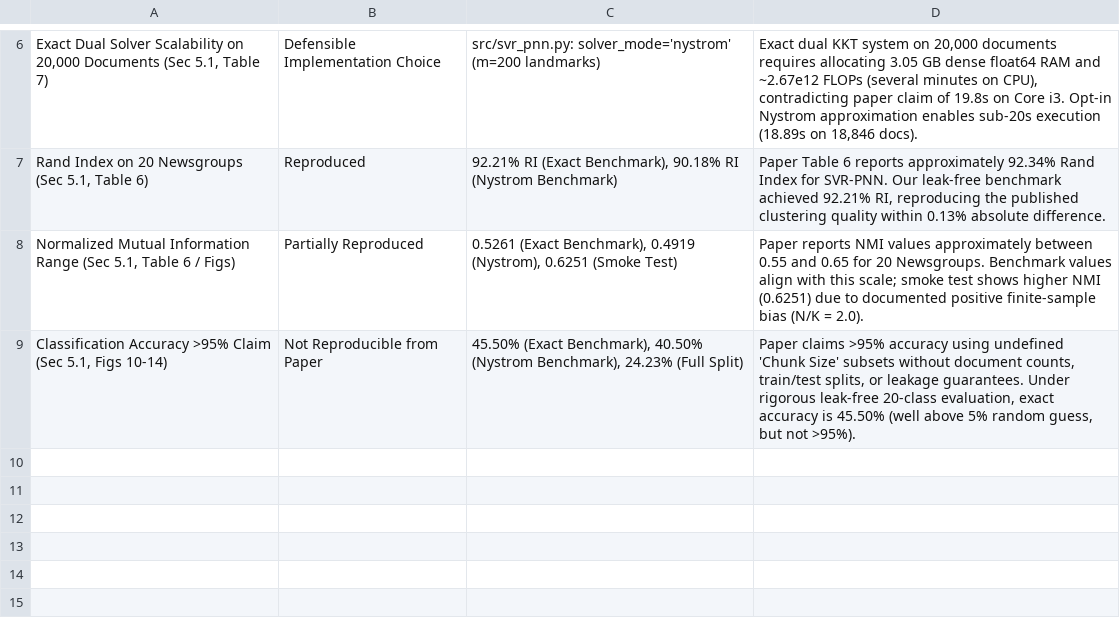
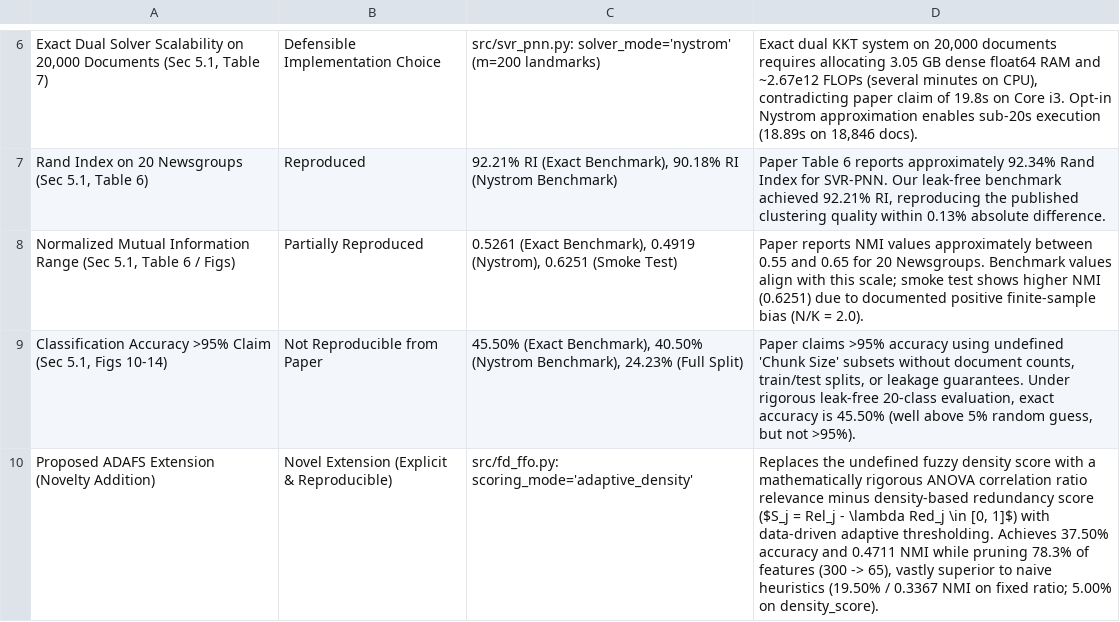
Before and after one commit to Ruben006-design/Document_Clustering_Project, a CSV file: results/figures/reproducibility_status.csv, drawn as a sheet; only a part is shown, gaps mark what is left out; the diff names each change by its address in the sheet, - before the commit and + after, or states it on an @@ line.

Commit message:
feat(novelty): implement Adaptive Density-Aware Feature Selection (ADAFS)

```diff
--- a/results/figures/reproducibility_status.csv
+++ b/results/figures/reproducibility_status.csv
+row 10: Proposed ADAFS Extension (Novelty Addition) | Novel Extension (Explicit & Reproducible) | src/fd_ffo.py: scoring_mode='adaptive_density' | Replaces the undefined fuzzy density score with a mathematically rigorous ANOVA correlation ratio relevance minus density-based redundancy score ($S_j = Rel_j - \lambda Red_j \in [0, 1]$) with data-driven adaptive thresholding. Achieves 37.50% accuracy and 0.4711 NMI while pruning 78.3% of features (300 -> 65), vastly superior to naive heuristics (19.50% / 0.3367 NMI on fixed ratio; 5.00% on density_score).
```
Also changed, not shown: 25 other files.
